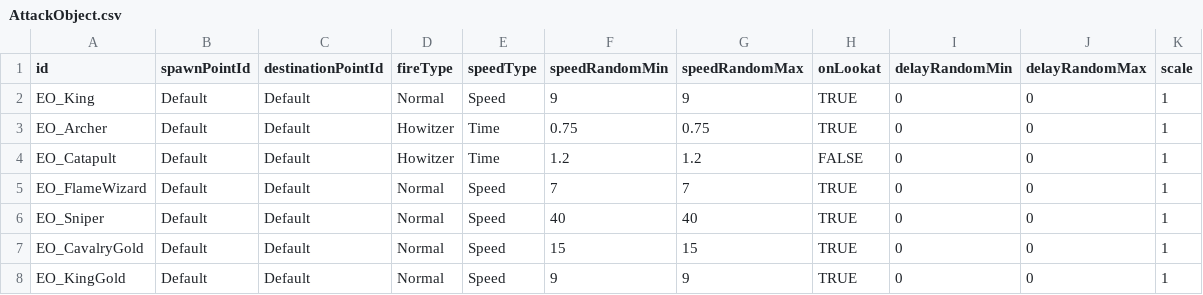
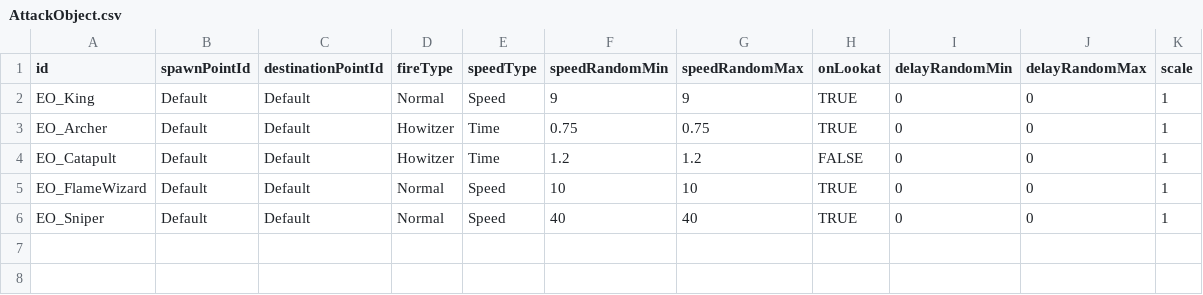
Before and after one commit to AlohaFactory-Dev/SimpleSiege, a CSV file: Assets/Coconut/Configs/Tables/AttackObject.csv, drawn as a sheet.

```diff
--- a/Assets/Coconut/Configs/Tables/AttackObject.csv
+++ b/Assets/Coconut/Configs/Tables/AttackObject.csv
@@ -4,5 +4,3 @@ EO_Archer,Default,Default,Howitzer,Time,0.75,0.75,TRUE,0,0,1
 EO_Catapult,Default,Default,Howitzer,Time,1.2,1.2,FALSE,0,0,1
-EO_FlameWizard,Default,Default,Normal,Speed,7,7,TRUE,0,0,1
+EO_FlameWizard,Default,Default,Normal,Speed,10,10,TRUE,0,0,1
 EO_Sniper,Default,Default,Normal,Speed,40,40,TRUE,0,0,1
-EO_CavalryGold,Default,Default,Normal,Speed,15,15,TRUE,0,0,1
-EO_KingGold,Default,Default,Normal,Speed,9,9,TRUE,0,0,1
```
Also changed, not shown: Assets/Coconut/Configs/Tables/Building.csv, Assets/Coconut/Configs/Tables/Card.csv, 2 other files.
